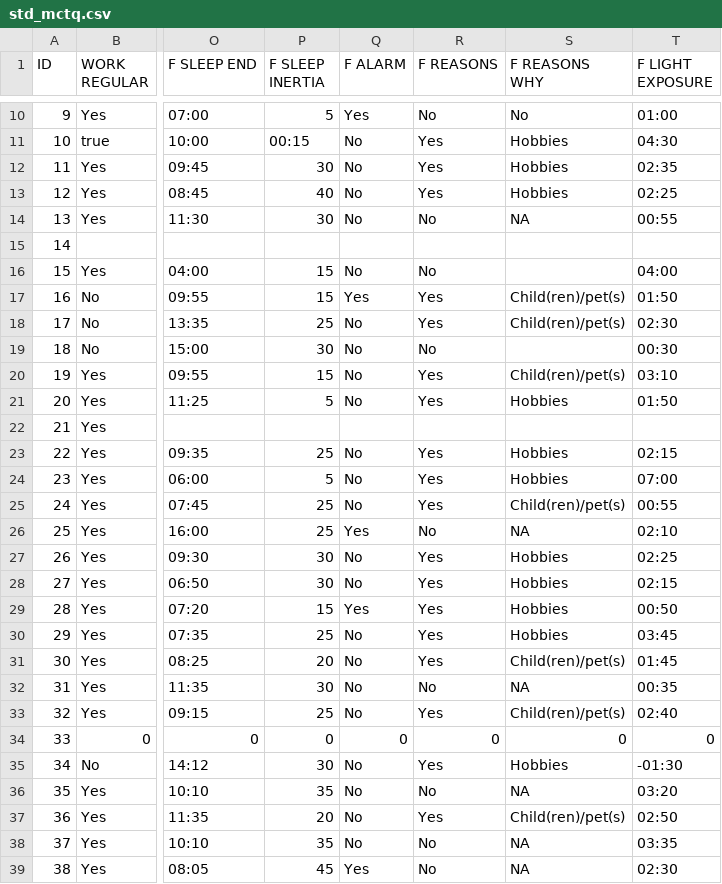
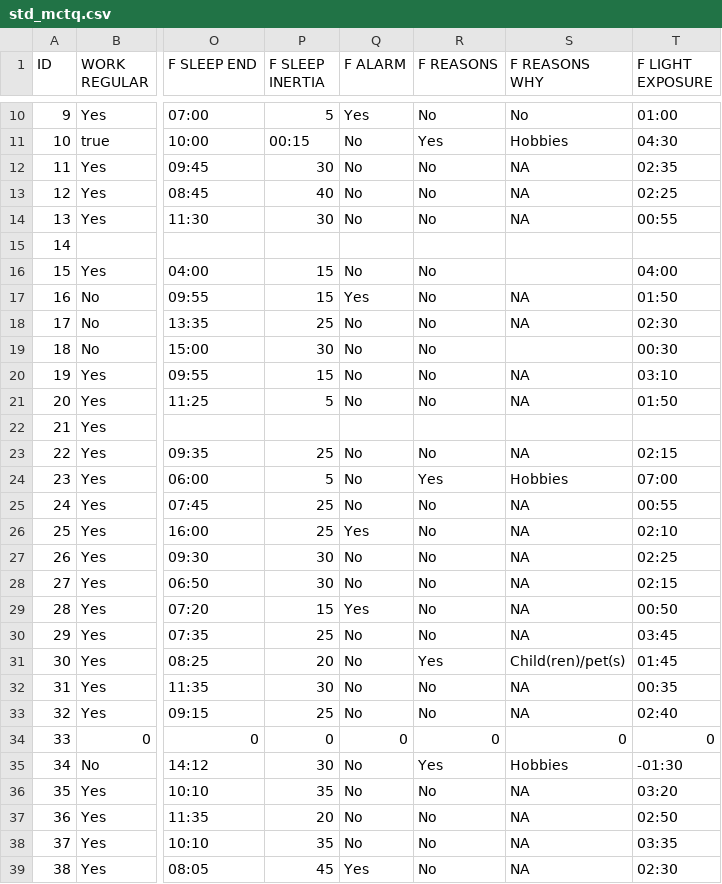
Before and after one commit to ropensci/mctq, a CSV file: inst/extdata/std_mctq.csv, drawn as a sheet; only a part is shown, gaps mark what is left out; the diff covers the shown part only; the diff names each change by its address in the sheet, - before the commit and + after, or states it on an @@ line.

Commit message:
Update random_mctq.R

```diff
--- a/inst/extdata/std_mctq.csv
+++ b/inst/extdata/std_mctq.csv
-R12:R13 (F REASONS): Yes
+R12:R13 (F REASONS): No
-S12:S13 (F REASONS WHY): Hobbies
+S12:S13 (F REASONS WHY): NA
-R17:R18 (F REASONS): Yes
+R17:R18 (F REASONS): No
-S17:S18 (F REASONS WHY): Child(ren)/pet(s)
+S17:S18 (F REASONS WHY): NA
-R20:R21 (F REASONS): Yes
+R20:R21 (F REASONS): No
-S20 (F REASONS WHY): Child(ren)/pet(s)
+S20 (F REASONS WHY): NA
-S21 (F REASONS WHY): Hobbies
+S21 (F REASONS WHY): NA
-R23 (F REASONS): Yes
+R23 (F REASONS): No
-S23 (F REASONS WHY): Hobbies
+S23 (F REASONS WHY): NA
-R25 (F REASONS): Yes
+R25 (F REASONS): No
-S25 (F REASONS WHY): Child(ren)/pet(s)
+S25 (F REASONS WHY): NA
-R27:R30 (F REASONS): Yes
+R27:R30 (F REASONS): No
-S27:S30 (F REASONS WHY): Hobbies
+S27:S30 (F REASONS WHY): NA
-R33 (F REASONS): Yes
+R33 (F REASONS): No
-S33 (F REASONS WHY): Child(ren)/pet(s)
+S33 (F REASONS WHY): NA
-R37 (F REASONS): Yes
+R37 (F REASONS): No
-S37 (F REASONS WHY): Child(ren)/pet(s)
+S37 (F REASONS WHY): NA
```
Also changed, not shown: 10 edited cells elsewhere in this file, inst/extdata/micro_mctq.csv, 5 other files.
